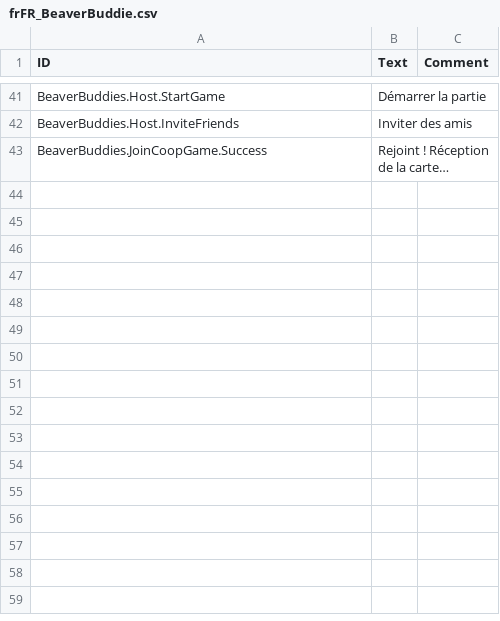
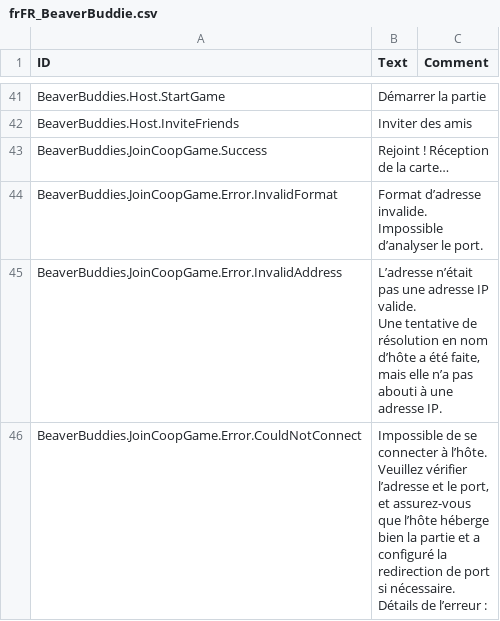
Before and after one commit to thomaswp/BeaverBuddies, a CSV file: BeaverBuddies/Localizations/frFR_BeaverBuddie.csv, drawn as a sheet; only a part is shown, gaps mark what is left out; ↵ is a line break in a cell; the diff names each change by its address in the sheet, - before the commit and + after, or states it on an @@ line.

```diff
--- a/BeaverBuddies/Localizations/frFR_BeaverBuddie.csv
+++ b/BeaverBuddies/Localizations/frFR_BeaverBuddie.csv
+row 44: BeaverBuddies.JoinCoopGame.Error.InvalidFormat | Format d’adresse invalide. Impossible d’analyser le port.
+row 45: BeaverBuddies.JoinCoopGame.Error.InvalidAddress | L’adresse n’était pas une adresse IP valide. ↵ Une tentative de résolution en nom d’hôte a été faite, mais elle n’a pas abouti à une adresse IP.
+row 46: BeaverBuddies.JoinCoopGame.Error.CouldNotConnect | Impossible de se connecter à l’hôte. Veuillez vérifier l’adresse et le port, et assurez-vous que l’hôte héberge bien la partie et a configuré la redirection de port si nécessaire. Détails de l’erreur :
```
Also changed, not shown: BeaverBuddies/Localizations/deDE_BeaverBuddie.csv, BeaverBuddies/Localizations/jaJP_BeaverBuddie.csv, 12 other files.
